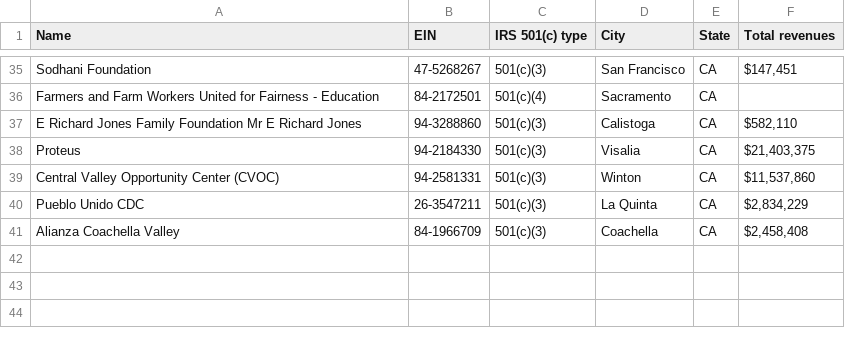
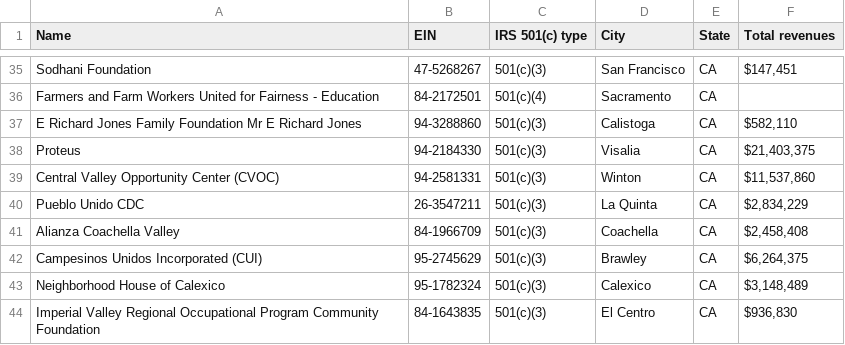
Before and after one commit to pluricalifornia/powermap, a CSV file: data_farmworkerorganizations.csv, drawn as a sheet; only a part is shown, gaps mark what is left out; the diff names each change by its address in the sheet, - before the commit and + after, or states it on an @@ line.

Commit message:
Update data_farmworkerorganizations.csv

```diff
--- a/data_farmworkerorganizations.csv
+++ b/data_farmworkerorganizations.csv
+row 42: Campesinos Unidos Incorporated (CUI) | 95-2745629 | 501(c)(3) | Brawley | CA | $6,264,375
+row 43: Neighborhood House of Calexico | 95-1782324 | 501(c)(3) | Calexico | CA | $3,148,489
+row 44: Imperial Valley Regional Occupational Program Community Foundation | 84-1643835 | 501(c)(3) | El Centro | CA | $936,830
```
